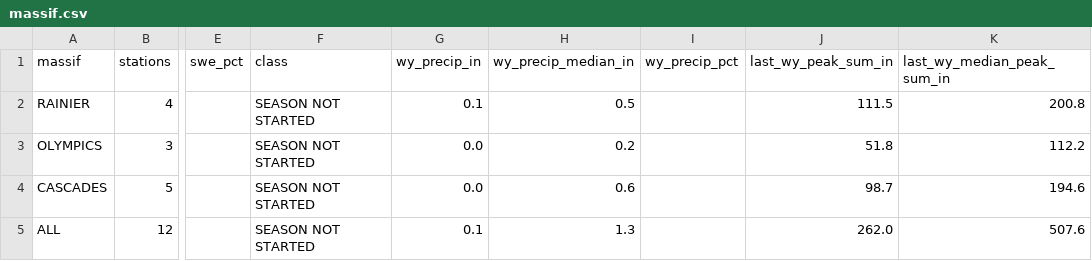
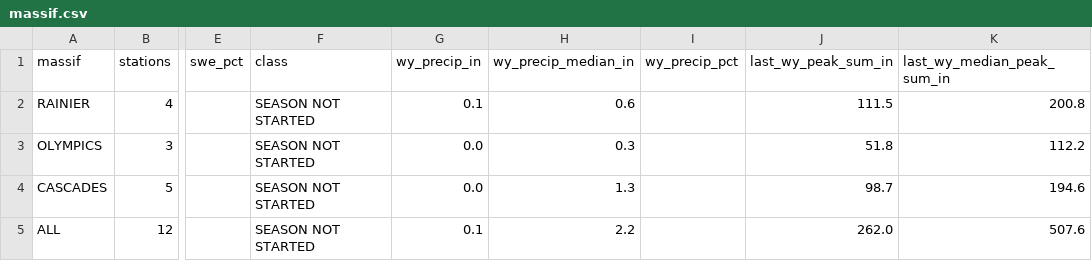
Before and after one commit to bdgroves/cascadia-wx, a CSV file: massif.csv, drawn as a sheet; only a part is shown, gaps mark what is left out; the diff names each change by its address in the sheet, - before the commit and + after, or states it on an @@ line.

```diff
--- a/massif.csv
+++ b/massif.csv
-H2 (wy_precip_median_in): 0.5
+H2 (wy_precip_median_in): 0.6
-H3 (wy_precip_median_in): 0.2
+H3 (wy_precip_median_in): 0.3
-H4 (wy_precip_median_in): 0.6
+H4 (wy_precip_median_in): 1.3
-H5 (wy_precip_median_in): 1.3
+H5 (wy_precip_median_in): 2.2
```
Also changed, not shown: air.csv, analysis.csv, 6 other files.
